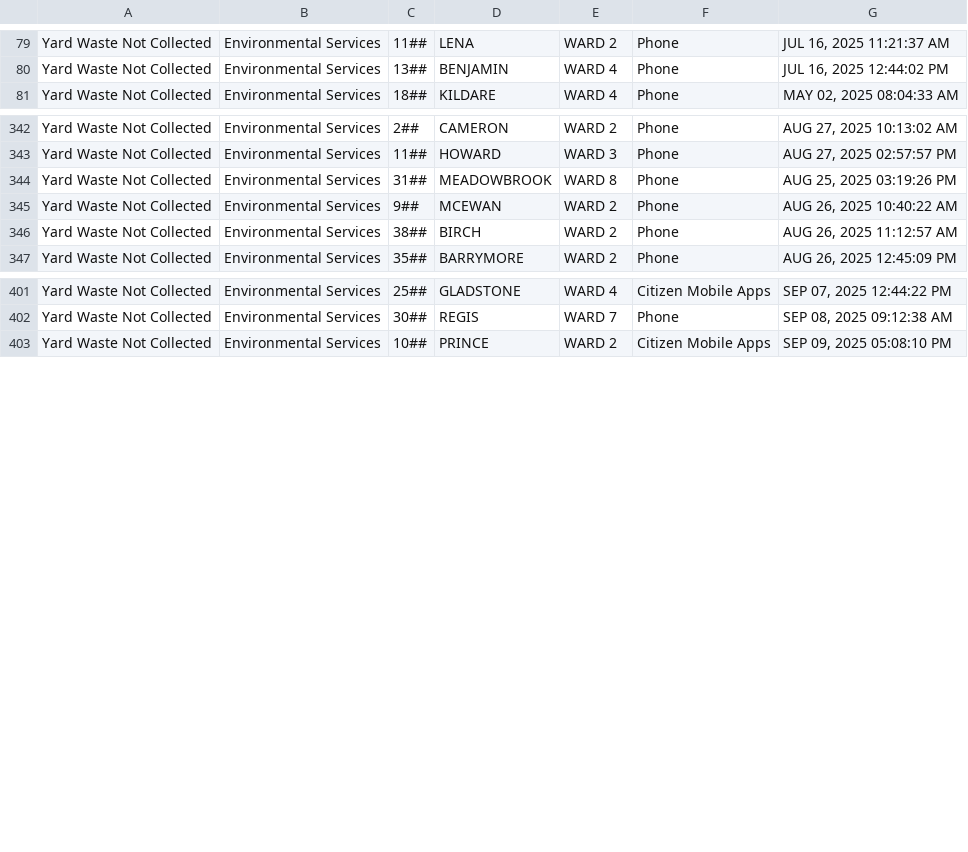
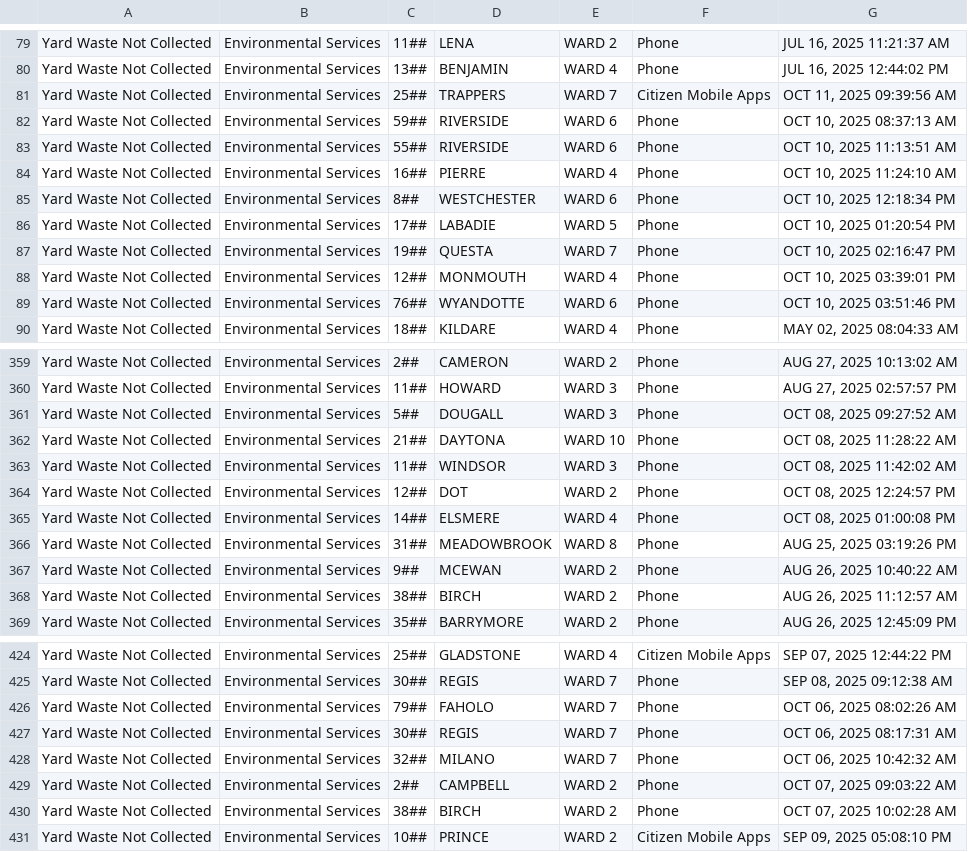
Before and after one commit to dntiontk/windsor-opendata, a CSV file: raw/yard-waste/Yard_Waste_Not_Collected_YTD.csv, drawn as a sheet; only a part is shown, gaps mark what is left out; the diff covers the shown part only; the diff names each change by its address in the sheet, - before the commit and + after, or states it on an @@ line.

```diff
--- a/raw/yard-waste/Yard_Waste_Not_Collected_YTD.csv
+++ b/raw/yard-waste/Yard_Waste_Not_Collected_YTD.csv
+row 81: Yard Waste Not Collected | Environmental Services | 25## | TRAPPERS | WARD 7 | Citizen Mobile Apps | OCT 11, 2025 09:39:56 AM
+row 82: Yard Waste Not Collected | Environmental Services | 59## | RIVERSIDE | WARD 6 | Phone | OCT 10, 2025 08:37:13 AM
+row 83: Yard Waste Not Collected | Environmental Services | 55## | RIVERSIDE | WARD 6 | Phone | OCT 10, 2025 11:13:51 AM
+row 84: Yard Waste Not Collected | Environmental Services | 16## | PIERRE | WARD 4 | Phone | OCT 10, 2025 11:24:10 AM
+row 85: Yard Waste Not Collected | Environmental Services | 8## | WESTCHESTER | WARD 6 | Phone | OCT 10, 2025 12:18:34 PM
+row 86: Yard Waste Not Collected | Environmental Services | 17## | LABADIE | WARD 5 | Phone | OCT 10, 2025 01:20:54 PM
+row 87: Yard Waste Not Collected | Environmental Services | 19## | QUESTA | WARD 7 | Phone | OCT 10, 2025 02:16:47 PM
+row 88: Yard Waste Not Collected | Environmental Services | 12## | MONMOUTH | WARD 4 | Phone | OCT 10, 2025 03:39:01 PM
+row 89: Yard Waste Not Collected | Environmental Services | 76## | WYANDOTTE | WARD 6 | Phone | OCT 10, 2025 03:51:46 PM
+row 361: Yard Waste Not Collected | Environmental Services | 5## | DOUGALL | WARD 3 | Phone | OCT 08, 2025 09:27:52 AM
+row 362: Yard Waste Not Collected | Environmental Services | 21## | DAYTONA | WARD 10 | Phone | OCT 08, 2025 11:28:22 AM
+row 363: Yard Waste Not Collected | Environmental Services | 11## | WINDSOR | WARD 3 | Phone | OCT 08, 2025 11:42:02 AM
+row 364: Yard Waste Not Collected | Environmental Services | 12## | DOT | WARD 2 | Phone | OCT 08, 2025 12:24:57 PM
+row 365: Yard Waste Not Collected | Environmental Services | 14## | ELSMERE | WARD 4 | Phone | OCT 08, 2025 01:00:08 PM
+row 426: Yard Waste Not Collected | Environmental Services | 79## | FAHOLO | WARD 7 | Phone | OCT 06, 2025 08:02:26 AM
+row 427: Yard Waste Not Collected | Environmental Services | 30## | REGIS | WARD 7 | Phone | OCT 06, 2025 08:17:31 AM
+row 428: Yard Waste Not Collected | Environmental Services | 32## | MILANO | WARD 7 | Phone | OCT 06, 2025 10:42:32 AM
+row 429: Yard Waste Not Collected | Environmental Services | 2## | CAMPBELL | WARD 2 | Phone | OCT 07, 2025 09:03:22 AM
+row 430: Yard Waste Not Collected | Environmental Services | 38## | BIRCH | WARD 2 | Phone | OCT 07, 2025 10:02:28 AM
```
Also changed, not shown: 9 added rows elsewhere in this file, raw/garbage/Garbage_Not_Collected_YTD.csv, raw/parking/3Day_Parking_Infraction_YTD.csv, 37 other files.
